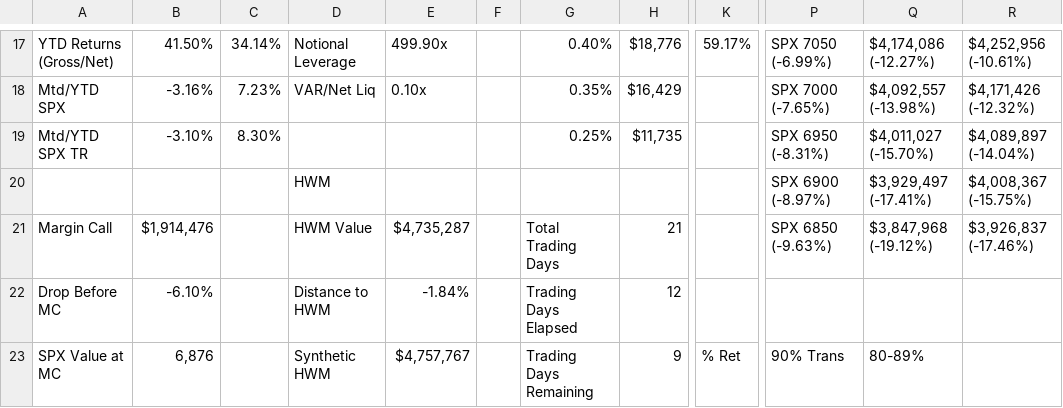
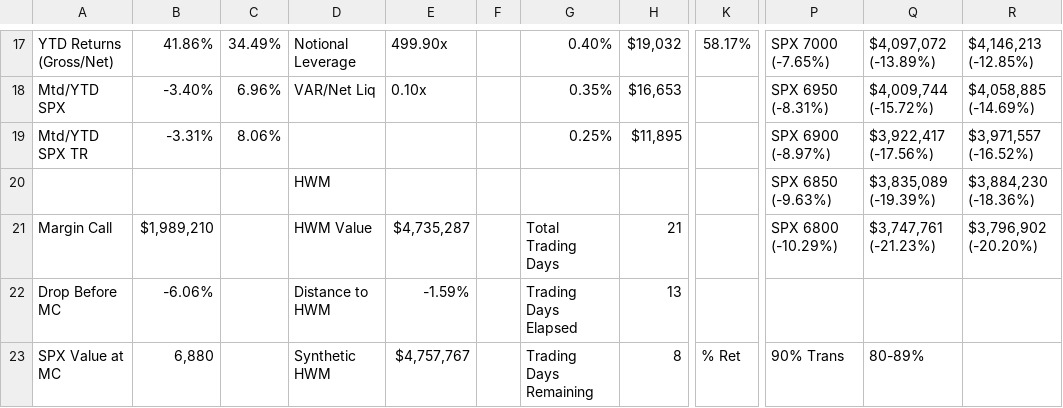
Before and after one commit to brettr2/sas-sheet-exports, a CSV file: daily_report.csv, drawn as a sheet; only a part is shown, gaps mark what is left out; the diff covers the shown part only; the diff names each change by its address in the sheet, - before the commit and + after, or states it on an @@ line.

```diff
--- a/daily_report.csv
+++ b/daily_report.csv
-B17: 41.50%
+B17: 41.86%
-C17: 34.14%
+C17: 34.49%
-H17: $18,776
+H17: $19,032
-K17: 59.17%
+K17: 58.17%
-P17: SPX 7050 (-6.99%)
+P17: SPX 7000 (-7.65%)
-Q17: $4,174,086 (-12.27%)
+Q17: $4,097,072 (-13.89%)
-R17: $4,252,956 (-10.61%)
+R17: $4,146,213 (-12.85%)
-B18: -3.16%
+B18: -3.40%
-C18: 7.23%
+C18: 6.96%
-H18: $16,429
+H18: $16,653
-P18: SPX 7000 (-7.65%)
+P18: SPX 6950 (-8.31%)
-Q18: $4,092,557 (-13.98%)
+Q18: $4,009,744 (-15.72%)
-R18: $4,171,426 (-12.32%)
+R18: $4,058,885 (-14.69%)
-B19: -3.10%
+B19: -3.31%
-C19: 8.30%
+C19: 8.06%
-H19: $11,735
+H19: $11,895
-P19: SPX 6950 (-8.31%)
+P19: SPX 6900 (-8.97%)
-Q19: $4,011,027 (-15.70%)
+Q19: $3,922,417 (-17.56%)
-R19: $4,089,897 (-14.04%)
+R19: $3,971,557 (-16.52%)
-P20: SPX 6900 (-8.97%)
+P20: SPX 6850 (-9.63%)
-Q20: $3,929,497 (-17.41%)
+Q20: $3,835,089 (-19.39%)
-R20: $4,008,367 (-15.75%)
+R20: $3,884,230 (-18.36%)
-B21: $1,914,476
+B21: $1,989,210
-P21: SPX 6850 (-9.63%)
+P21: SPX 6800 (-10.29%)
-Q21: $3,847,968 (-19.12%)
+Q21: $3,747,761 (-21.23%)
-R21: $3,926,837 (-17.46%)
+R21: $3,796,902 (-20.20%)
-B22: -6.10%
+B22: -6.06%
-E22: -1.84%
+E22: -1.59%
-H22: 12
+H22: 13
-B23: 6,876
+B23: 6,880
-H23: 9
+H23: 8
```
Also changed, not shown: 2 added rows, 2 removed rows and 98 edited cells elsewhere in this file.
